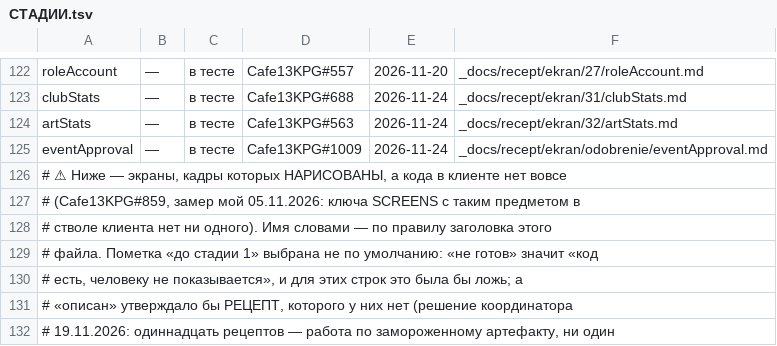
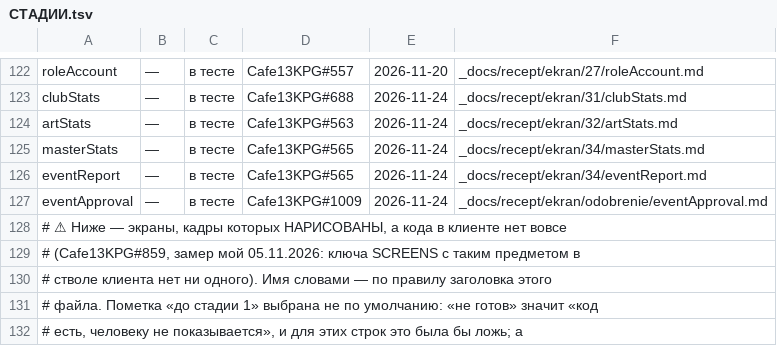
Before and after one commit to anatoly9837-lab/cafe13-miniapp, a TSV file: screens/СТАДИИ.tsv, drawn as a sheet; only a part is shown, gaps mark what is left out; the shorter side is filled out with more unchanged rows; the diff names each change by its address in the sheet, - before the commit and + after, or states it on an @@ line.

Commit message:
Шаг 34: статистика мастера и отчёт по ивенту (WIP, до мутантов и версии)
Рецепт #400 (masterStats, eventReport), форма api#196 на 4d3b5a4.

```diff
--- a/screens/СТАДИИ.tsv
+++ b/screens/СТАДИИ.tsv
+row 125: masterStats | — | в тесте | Cafe13KPG#565 | 2026-11-24 | _docs/recept/ekran/34/masterStats.md
+row 126: eventReport | — | в тесте | Cafe13KPG#565 | 2026-11-24 | _docs/recept/ekran/34/eventReport.md
```
Also changed, not shown: 8 other files.
